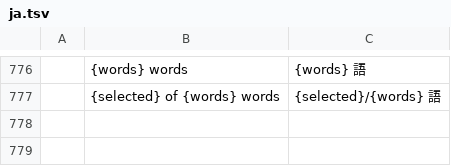
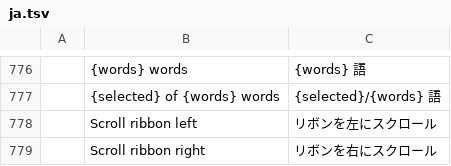
Before and after one commit to tpawley2001/wordcraft, a TSV file: crates/ui-egui/src/i18n/ja.tsv, drawn as a sheet; only a part is shown, gaps mark what is left out; the diff names each change by its address in the sheet, - before the commit and + after, or states it on an @@ line.

```diff
--- a/crates/ui-egui/src/i18n/ja.tsv
+++ b/crates/ui-egui/src/i18n/ja.tsv
+row 778:  | Scroll ribbon left | リボンを左にスクロール
+row 779:  | Scroll ribbon right | リボンを右にスクロール
```
Also changed, not shown: crates/ui-egui/src/i18n/pt-br.tsv, crates/ui-egui/src/i18n/zh-hans.tsv, 5 other files.
